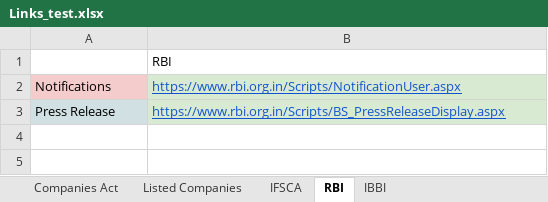
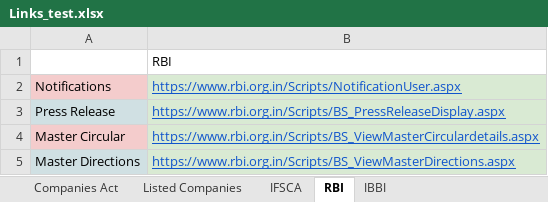
Before and after one commit to Indumatibv/Tejomaya_Akshayam, an Excel workbook: data/Links_test.xlsx, sheet RBI, drawn as a sheet; values as stored, in another font and other column widths than the file's, no borders; the diff names each change by its address in the sheet, - before the commit and + after, or states it on an @@ line.

```diff
--- a/data/Links_test.xlsx (sheet RBI)
+++ b/data/Links_test.xlsx (sheet RBI)
+row 4: Master Circular | https://www.rbi.org.in/Scripts/BS_ViewMasterCirculardetails.aspx
+row 5: Master Directions | https://www.rbi.org.in/Scripts/BS_ViewMasterDirections.aspx
```
Also changed, not shown: data/Links.xlsx, 8 other files.
